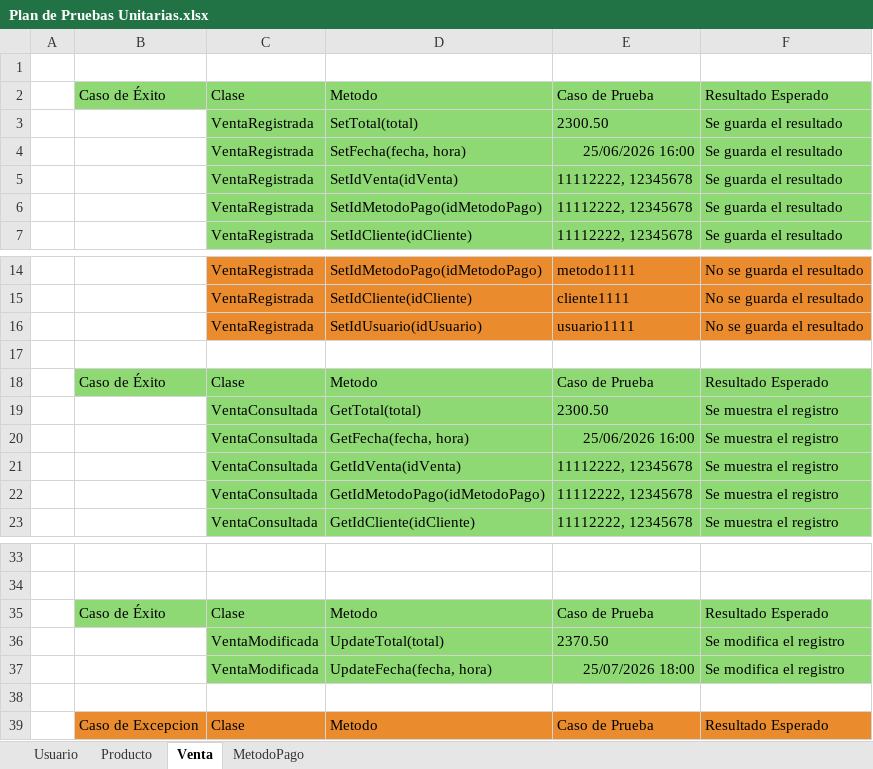
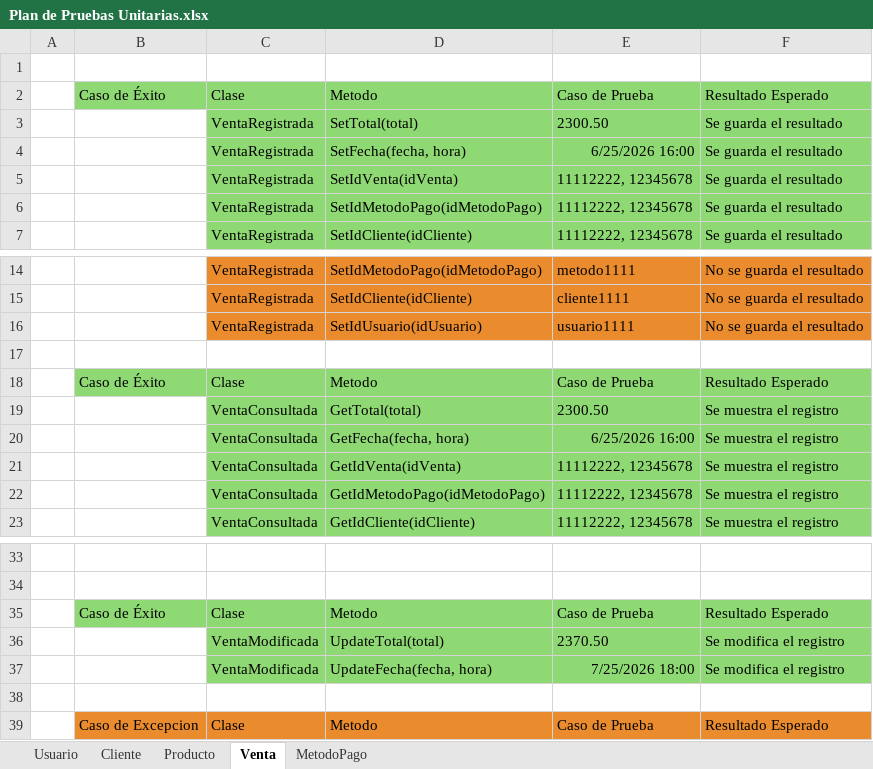
Before and after one commit to joeOsorio/36289_AnalisisYDisenoDeSistemas, an Excel workbook: Proyecto/docs/Pruebas de Caja Negra_Blanca/Plan de Pruebas Unitarias.xlsx, sheet Venta, drawn as a sheet; only a part is shown, gaps mark what is left out; values as stored, in another font and other column widths than the file's, no borders; charts and pictures not drawn; the diff names each change by its address in the sheet, - before the commit and + after, or states it on an @@ line.

```diff
--- a/Proyecto/docs/Pruebas de Caja Negra_Blanca/Plan de Pruebas Unitarias.xlsx (sheet Venta)
+++ b/Proyecto/docs/Pruebas de Caja Negra_Blanca/Plan de Pruebas Unitarias.xlsx (sheet Venta)
+sheet tab: Cliente
-E4: 25/06/2026 16:00
+E4: 6/25/2026 16:00
-E20: 25/06/2026 16:00
+E20: 6/25/2026 16:00
-E37: 25/07/2026 18:00
+E37: 7/25/2026 18:00
```
Also changed, not shown: sheet Usuario, sheet MetodoPago, charts or pictures, Proyecto/docs/Pruebas de Caja Negra_Blanca/Pruebas de Caja Blanca-SistemaPOS.xlsx, 4 other files.
